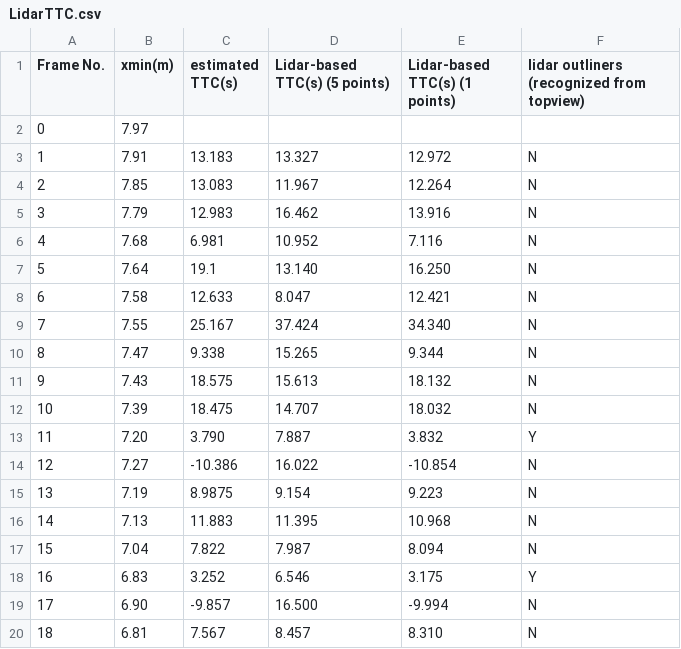
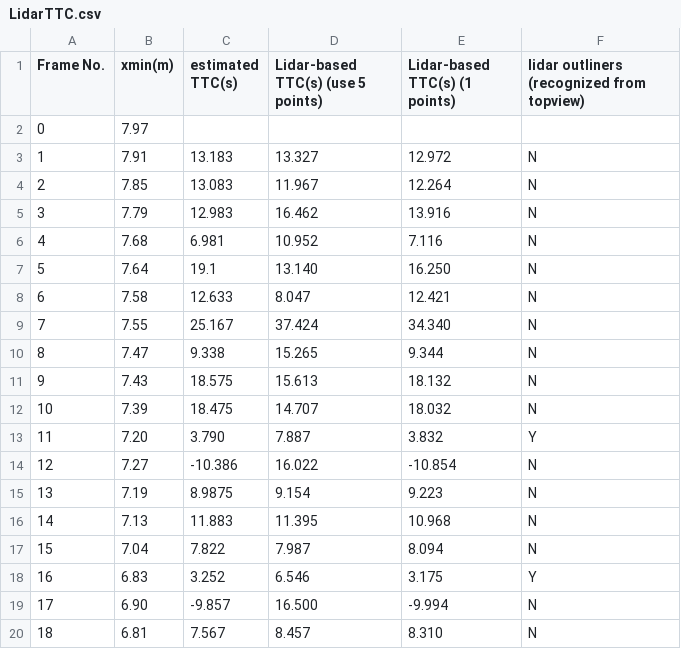
Before and after one commit to HanyuWu/SFND_3D_Object_Tracking, a CSV file: output/LidarTTC.csv, drawn as a sheet; the diff names each change by its address in the sheet, - before the commit and + after, or states it on an @@ line.

```diff
--- a/output/LidarTTC.csv
+++ b/output/LidarTTC.csv
-D1: Lidar-based TTC(s) (5 points)
+D1: Lidar-based TTC(s) (use 5 points)
```
Also changed, not shown: output/CameraTTC.csv, 5 other files.
